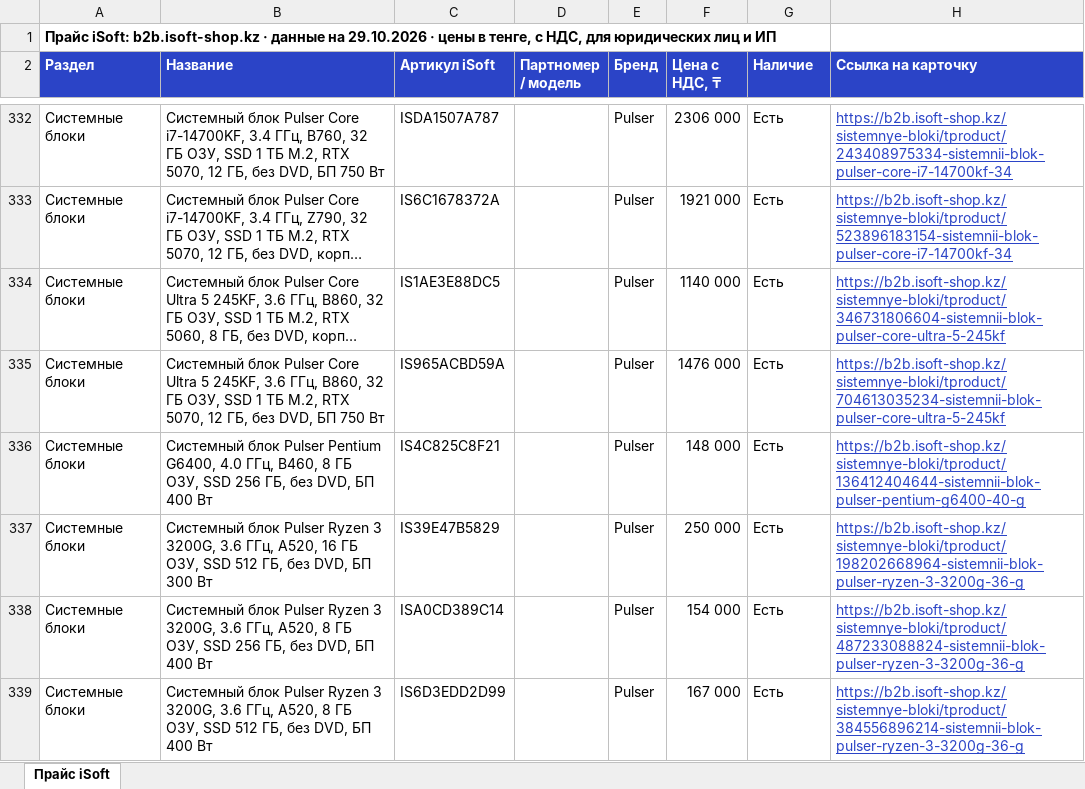
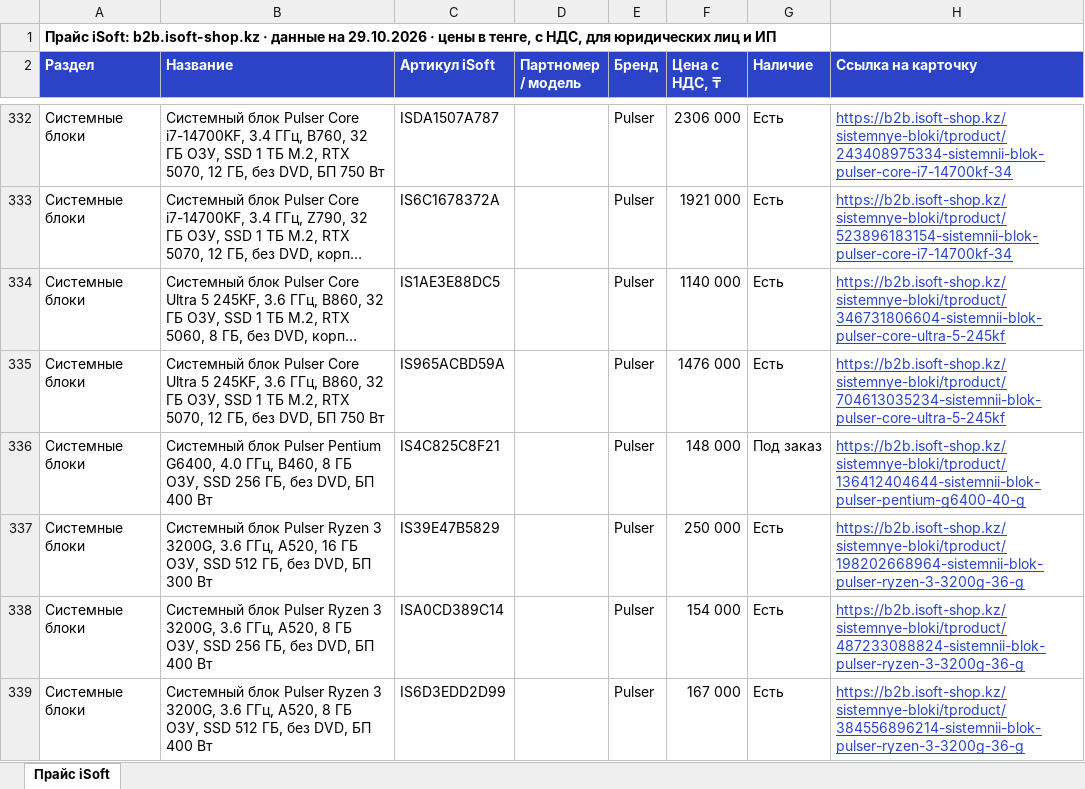
Before and after one commit to askhatjuve-ops/isoft-search, an Excel workbook: price-isoft.xlsx, sheet Прайс iSoft, drawn as a sheet; only a part is shown, gaps mark what is left out; long unchanged cells end in …; values as stored, in another font and other column widths than the file's, no borders; the diff names each change by its address in the sheet, - before the commit and + after, or states it on an @@ line.

```diff
--- a/price-isoft.xlsx (sheet Прайс iSoft)
+++ b/price-isoft.xlsx (sheet Прайс iSoft)
-G336 (Наличие): Есть
+G336 (Наличие): Под заказ
```
Also changed, not shown: 2 other files.
